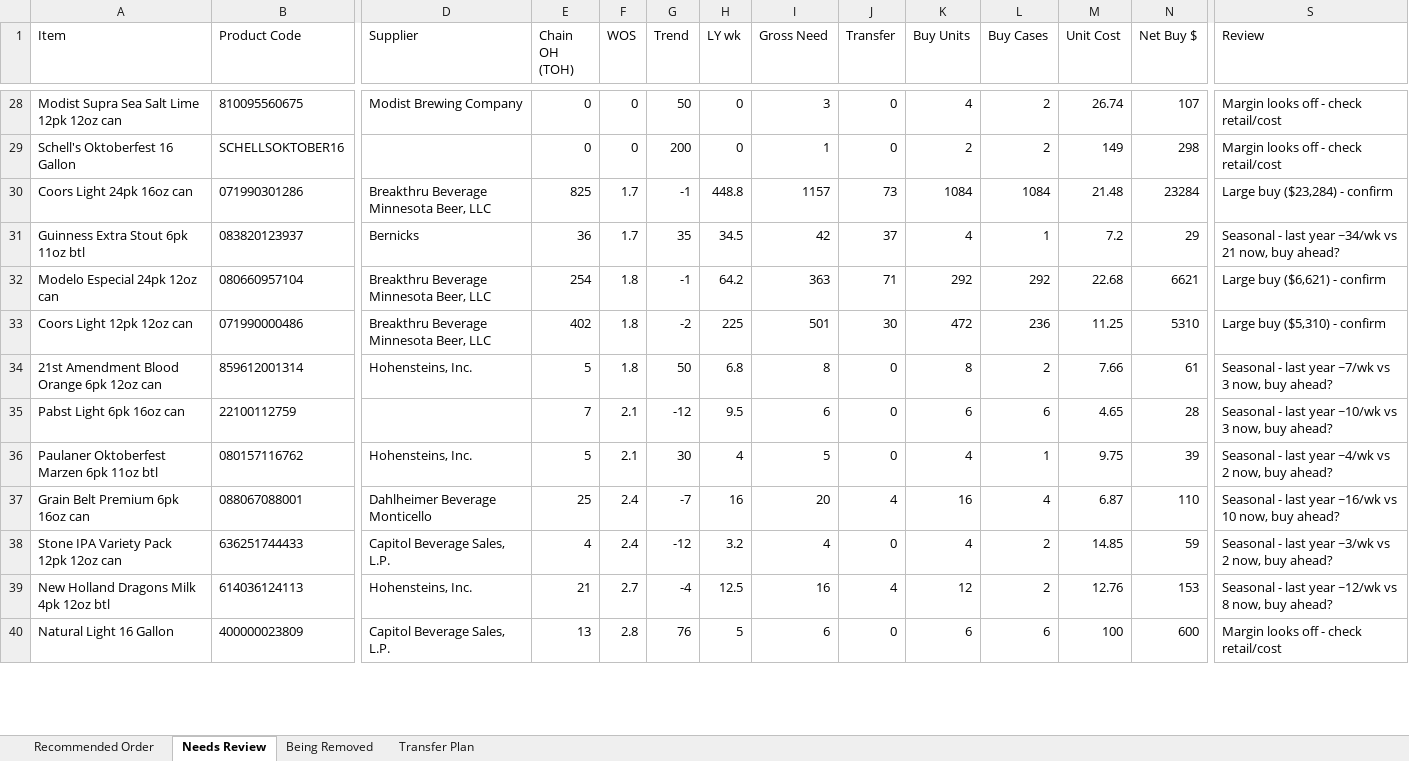
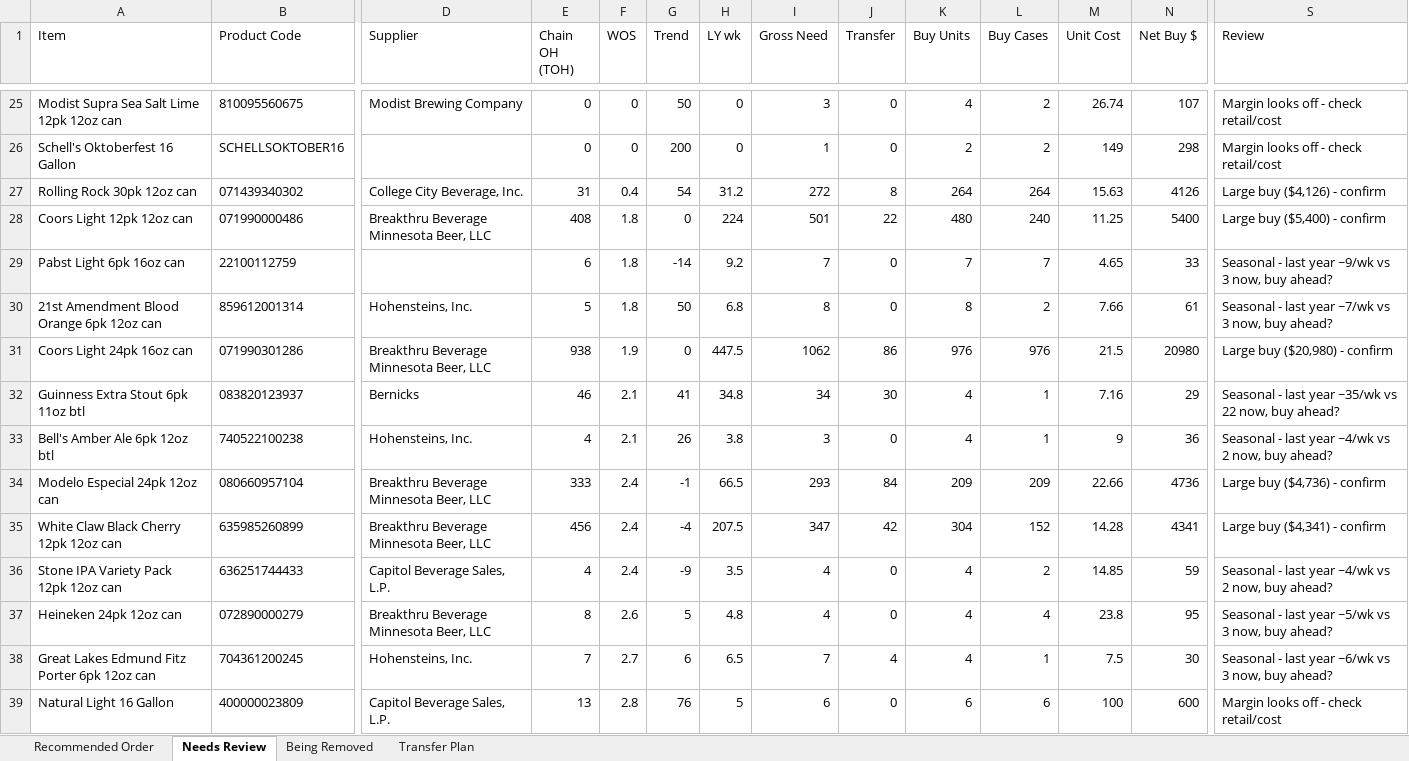
Before and after one commit to Akuklok/thc-dashboard, an Excel workbook: data/Beer Recommended Order.xlsx, sheet Needs Review, drawn as a sheet; only a part is shown, gaps mark what is left out; values as stored, in another font and other column widths than the file's, no borders; removed rows and columns are numbered as before the commit, all else as after; rows hold the shown columns only; the diff covers the shown part only; the diff names each change by its address in the sheet, - before the commit and + after, or states it on an @@ line.

```diff
--- a/data/Beer Recommended Order.xlsx (sheet Needs Review)
+++ b/data/Beer Recommended Order.xlsx (sheet Needs Review)
-row 30: Coors Light 24pk 16oz can | 071990301286 | Breakthru Beverage Minnesota Beer, LLC | 825 | 1.7 | -1 | 448.8 | 1157 | 73 | 1084 | 1084 | 21.48 | 23284 | Large buy ($23,284) - confirm
-row 31: Guinness Extra Stout 6pk 11oz btl | 083820123937 | Bernicks | 36 | 1.7 | 35 | 34.5 | 42 | 37 | 4 | 1 | 7.2 | 29 | Seasonal - last year ~34/wk vs 21 now, buy ahead?
-row 32: Modelo Especial 24pk 12oz can | 080660957104 | Breakthru Beverage Minnesota Beer, LLC | 254 | 1.8 | -1 | 64.2 | 363 | 71 | 292 | 292 | 22.68 | 6621 | Large buy ($6,621) - confirm
+row 27: Rolling Rock 30pk 12oz can | 071439340302 | College City Beverage, Inc. | 31 | 0.4 | 54 | 31.2 | 272 | 8 | 264 | 264 | 15.63 | 4126 | Large buy ($4,126) - confirm
-E28 (Chain OH (TOH)): 402
+E28 (Chain OH (TOH)): 408
-G28 (Trend): -2
+G28 (Trend): 0
-H28 (LY wk): 225
+H28 (LY wk): 224
-J28 (Transfer): 30
+J28 (Transfer): 22
-K28 (Buy Units): 472
+K28 (Buy Units): 480
-L28 (Buy Cases): 236
+L28 (Buy Cases): 240
-N28 (Net Buy $): 5310
+N28 (Net Buy $): 5400
-S28 (Review): Large buy ($5,310) - confirm
+S28 (Review): Large buy ($5,400) - confirm
+row 29: Pabst Light 6pk 16oz can | 22100112759 |  | 6 | 1.8 | -14 | 9.2 | 7 | 0 | 7 | 7 | 4.65 | 33 | Seasonal - last year ~9/wk vs 3 now, buy ahead?
-row 35: Pabst Light 6pk 16oz can | 22100112759 |  | 7 | 2.1 | -12 | 9.5 | 6 | 0 | 6 | 6 | 4.65 | 28 | Seasonal - last year ~10/wk vs 3 now, buy ahead?
-row 36: Paulaner Oktoberfest Marzen 6pk 11oz btl | 080157116762 | Hohensteins, Inc. | 5 | 2.1 | 30 | 4 | 5 | 0 | 4 | 1 | 9.75 | 39 | Seasonal - last year ~4/wk vs 2 now, buy ahead?
-row 37: Grain Belt Premium 6pk 16oz can | 088067088001 | Dahlheimer Beverage Monticello | 25 | 2.4 | -7 | 16 | 20 | 4 | 16 | 4 | 6.87 | 110 | Seasonal - last year ~16/wk vs 10 now, buy ahead?
+row 31: Coors Light 24pk 16oz can | 071990301286 | Breakthru Beverage Minnesota Beer, LLC | 938 | 1.9 | 0 | 447.5 | 1062 | 86 | 976 | 976 | 21.5 | 20980 | Large buy ($20,980) - confirm
+row 32: Guinness Extra Stout 6pk 11oz btl | 083820123937 | Bernicks | 46 | 2.1 | 41 | 34.8 | 34 | 30 | 4 | 1 | 7.16 | 29 | Seasonal - last year ~35/wk vs 22 now, buy ahead?
+row 33: Bell's Amber Ale 6pk 12oz btl | 740522100238 | Hohensteins, Inc. | 4 | 2.1 | 26 | 3.8 | 3 | 0 | 4 | 1 | 9 | 36 | Seasonal - last year ~4/wk vs 2 now, buy ahead?
+row 34: Modelo Especial 24pk 12oz can | 080660957104 | Breakthru Beverage Minnesota Beer, LLC | 333 | 2.4 | -1 | 66.5 | 293 | 84 | 209 | 209 | 22.66 | 4736 | Large buy ($4,736) - confirm
+row 35: White Claw Black Cherry 12pk 12oz can | 635985260899 | Breakthru Beverage Minnesota Beer, LLC | 456 | 2.4 | -4 | 207.5 | 347 | 42 | 304 | 152 | 14.28 | 4341 | Large buy ($4,341) - confirm
-G36 (Trend): -12
+G36 (Trend): -9
-H36 (LY wk): 3.2
+H36 (LY wk): 3.5
-S36 (Review): …last year ~3/wk vs 2…
+S36 (Review): …last year ~4/wk vs 2…
-row 39: New Holland Dragons Milk 4pk 12oz btl | 614036124113 | Hohensteins, Inc. | 21 | 2.7 | -4 | 12.5 | 16 | 4 | 12 | 2 | 12.76 | 153 | Seasonal - last year ~12/wk vs 8 now, buy ahead?
+row 37: Heineken 24pk 12oz can | 072890000279 | Breakthru Beverage Minnesota Beer, LLC | 8 | 2.6 | 5 | 4.8 | 4 | 0 | 4 | 4 | 23.8 | 95 | Seasonal - last year ~5/wk vs 3 now, buy ahead?
+row 38: Great Lakes Edmund Fitz Porter 6pk 12oz can | 704361200245 | Hohensteins, Inc. | 7 | 2.7 | 6 | 6.5 | 7 | 4 | 4 | 1 | 7.5 | 30 | Seasonal - last year ~6/wk vs 3 now, buy ahead?
```
Also changed, not shown: 4 added rows, 7 removed rows and 50 edited cells elsewhere in this sheet, sheet Transfer Plan, sheet Recommended Order, sheet Being Removed, data/Other Recommended Order.xlsx, data/Spirits Recommended Order.xlsx, 29 other files.
